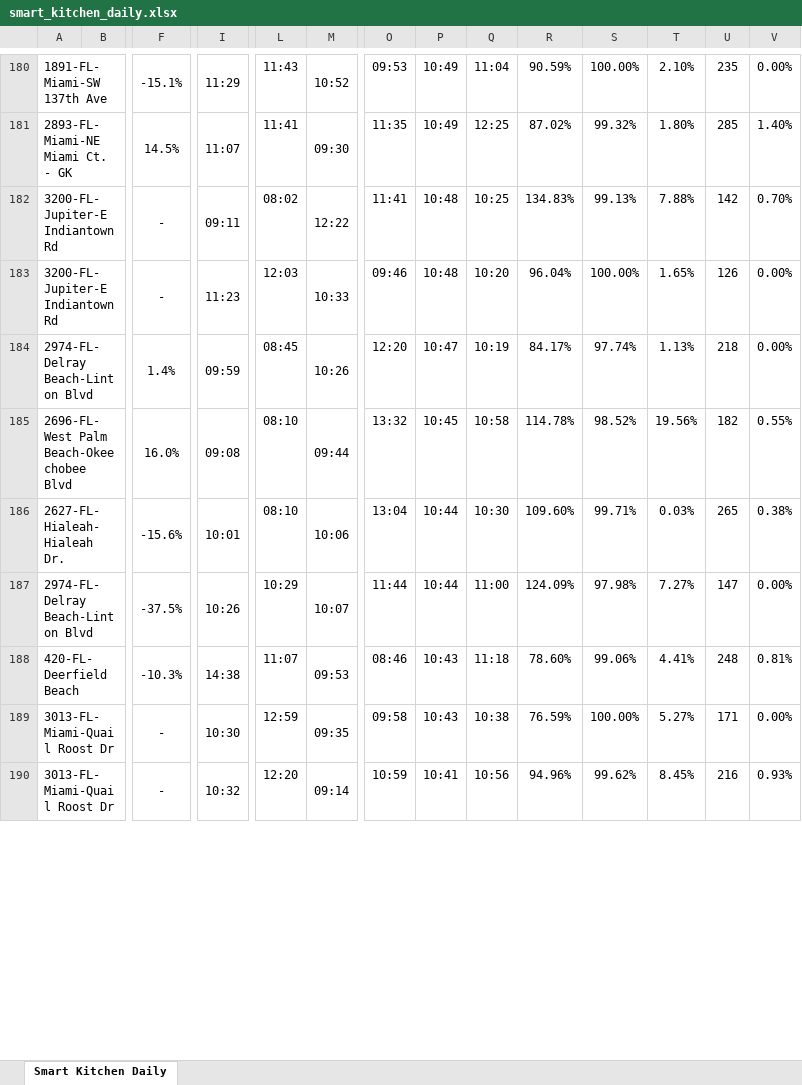
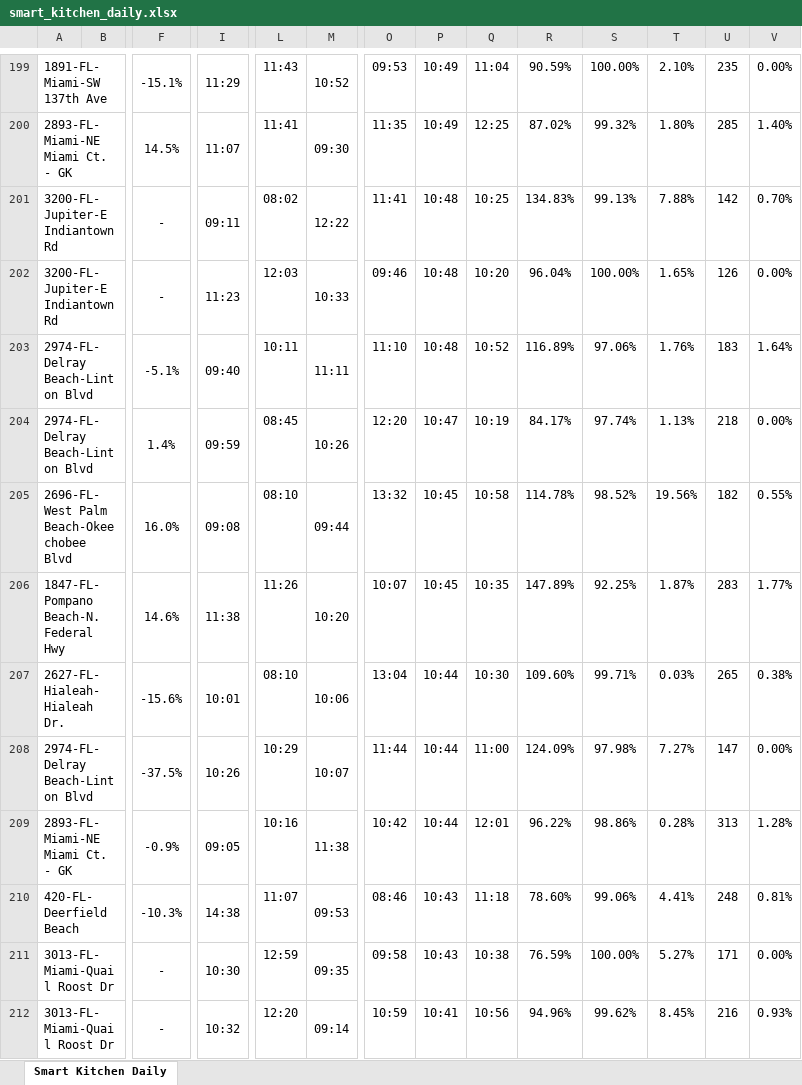
Before and after one commit to StephenOrjales/fl-wingmen-dashboard, an Excel workbook: data/smart_kitchen_daily.xlsx, sheet Smart Kitchen Daily, drawn as a sheet; only a part is shown, gaps mark what is left out; values as stored, in another font and other column widths than the file's, no borders; charts and pictures not drawn; rows hold the shown columns only; the diff covers the shown part only; the diff names each change by its address in the sheet, - before the commit and + after, or states it on an @@ line.

Commit message:
Auto-update KDS data

```diff
--- a/data/smart_kitchen_daily.xlsx (sheet Smart Kitchen Daily)
+++ b/data/smart_kitchen_daily.xlsx (sheet Smart Kitchen Daily)
+row 203: 2974-FL-Delray Beach-Linton Blvd |  | -5.1% | 09:40 | 10:11 | 11:11 | 11:10 | 10:48 | 10:52 | 116.89% | 97.06% | 1.76% | 183 | 1.64%
+row 206: 1847-FL-Pompano Beach-N. Federal Hwy |  | 14.6% | 11:38 | 11:26 | 10:20 | 10:07 | 10:45 | 10:35 | 147.89% | 92.25% | 1.87% | 283 | 1.77%
+row 209: 2893-FL-Miami-NE Miami Ct. - GK |  | -0.9% | 09:05 | 10:16 | 11:38 | 10:42 | 10:44 | 12:01 | 96.22% | 98.86% | 0.28% | 313 | 1.28%
```
Also changed, not shown: 76 added rows, 1 removed row, 5 moved rows and 8 edited cells elsewhere in this sheet, 1 other file.
